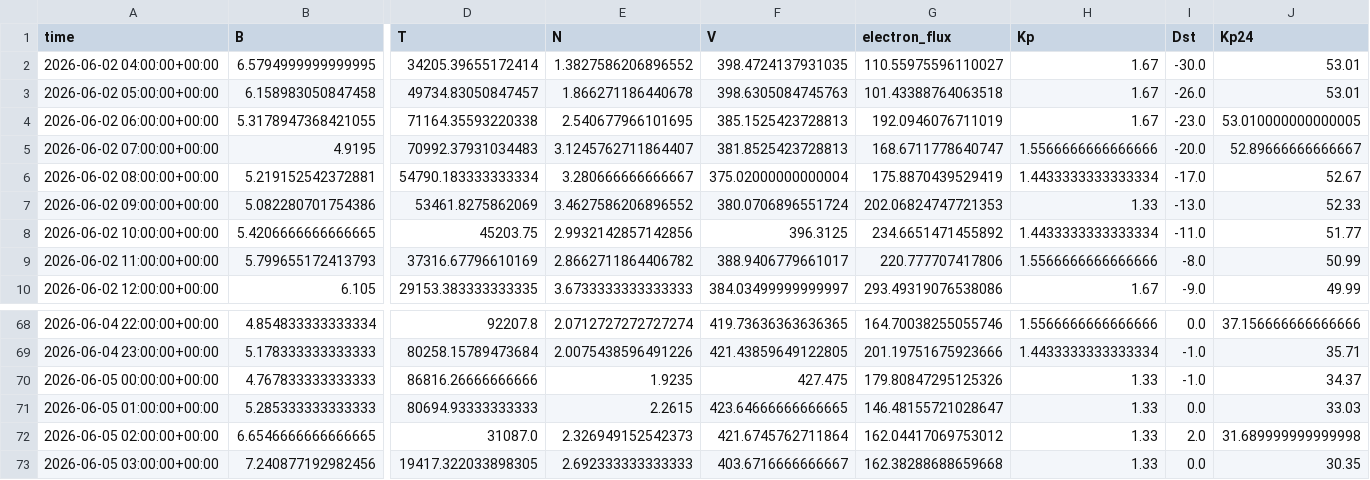
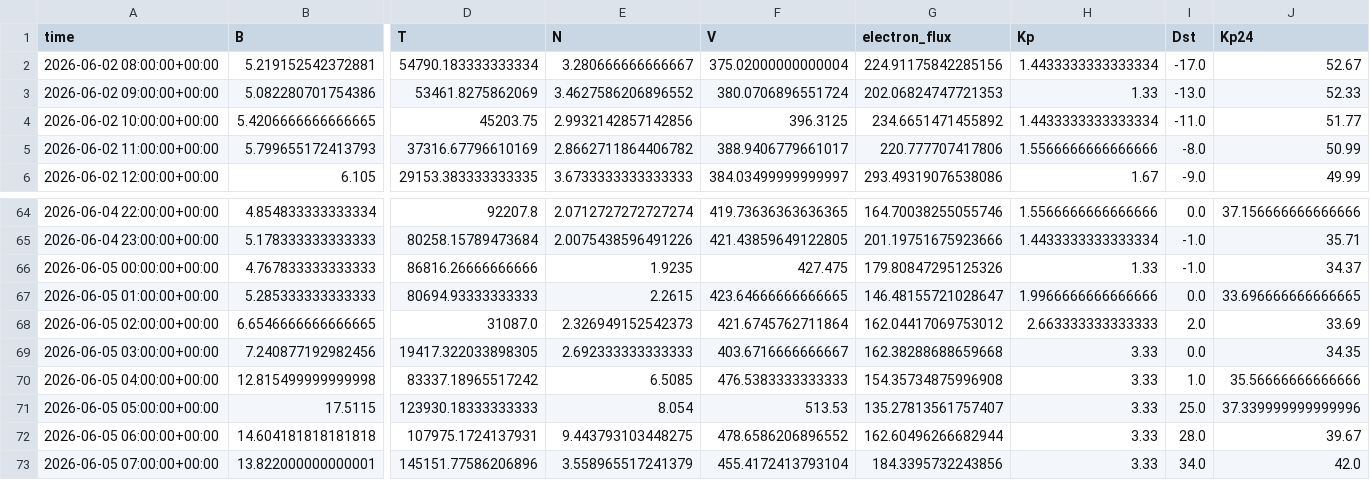
Before and after one commit to Jihyeon-Son/Jihyeon-Son.github.io, a CSV file: data/input_latest_3days.csv, drawn as a sheet; only a part is shown, gaps mark what is left out; removed rows and columns are numbered as before the commit, all else as after; rows hold the shown columns only; the diff names each change by its address in the sheet, - before the commit and + after, or states it on an @@ line.

```diff
--- a/data/input_latest_3days.csv
+++ b/data/input_latest_3days.csv
-row 2: 2026-06-02 04:00:00+00:00 | 6.5794999999999995 | 34205.39655172414 | 1.3827586206896552 | 398.4724137931035 | 110.55975596110027 | 1.67 | -30.0 | 53.01
-row 3: 2026-06-02 05:00:00+00:00 | 6.158983050847458 | 49734.83050847457 | 1.866271186440678 | 398.6305084745763 | 101.43388764063518 | 1.67 | -26.0 | 53.01
-row 4: 2026-06-02 06:00:00+00:00 | 5.3178947368421055 | 71164.35593220338 | 2.540677966101695 | 385.1525423728813 | 192.0946076711019 | 1.67 | -23.0 | 53.010000000000005
-row 5: 2026-06-02 07:00:00+00:00 | 4.9195 | 70992.37931034483 | 3.1245762711864407 | 381.8525423728813 | 168.6711778640747 | 1.5566666666666666 | -20.0 | 52.89666666666667
-G2 (electron_flux): 175.8870439529419
+G2 (electron_flux): 224.91175842285156
-H67 (Kp): 1.33
+H67 (Kp): 1.9966666666666666
-J67 (Kp24): 33.03
+J67 (Kp24): 33.696666666666665
-H68 (Kp): 1.33
+H68 (Kp): 2.663333333333333
-J68 (Kp24): 31.689999999999998
+J68 (Kp24): 33.69
-H69 (Kp): 1.33
+H69 (Kp): 3.33
-J69 (Kp24): 30.35
+J69 (Kp24): 34.35
+row 70: 2026-06-05 04:00:00+00:00 | 12.815499999999998 | 83337.18965517242 | 6.5085 | 476.5383333333333 | 154.35734875996908 | 3.33 | 1.0 | 35.56666666666666
+row 71: 2026-06-05 05:00:00+00:00 | 17.5115 | 123930.18333333333 | 8.054 | 513.53 | 135.27813561757407 | 3.33 | 25.0 | 37.339999999999996
+row 72: 2026-06-05 06:00:00+00:00 | 14.604181818181818 | 107975.1724137931 | 9.443793103448275 | 478.6586206896552 | 162.60496266682944 | 3.33 | 28.0 | 39.67
+row 73: 2026-06-05 07:00:00+00:00 | 13.822000000000001 | 145151.77586206896 | 3.558965517241379 | 455.4172413793104 | 184.3395732243856 | 3.33 | 34.0 | 42.0
```
Also changed, not shown: 2 other files.
